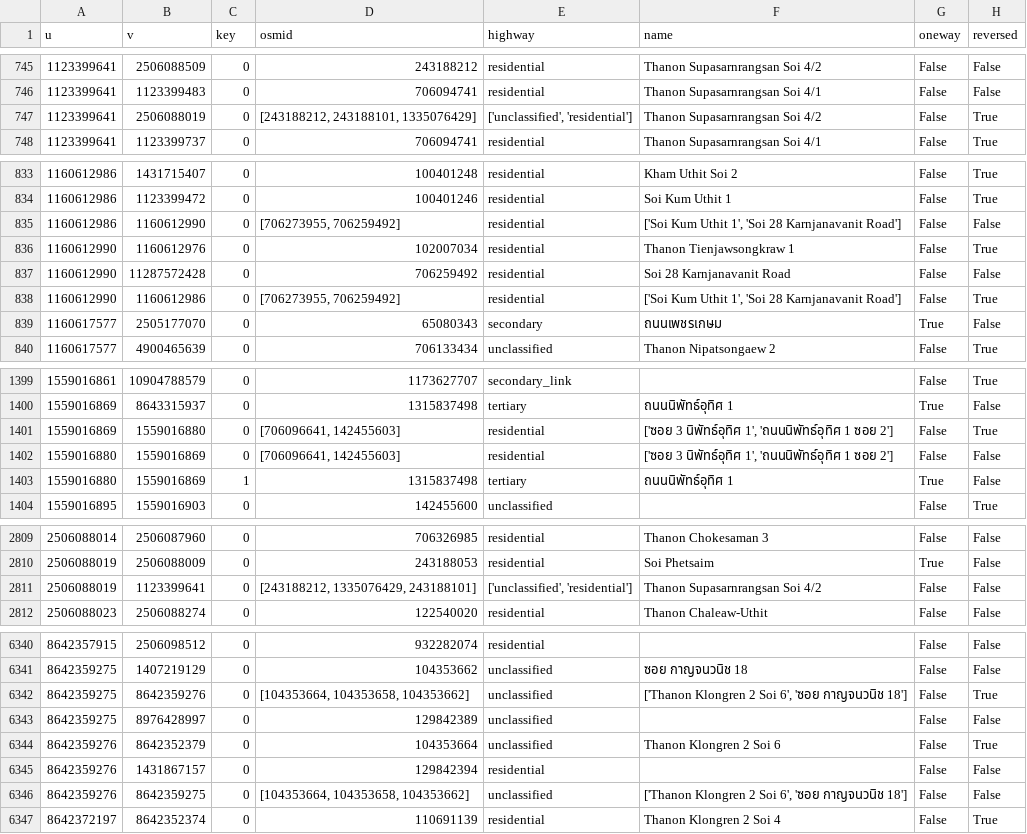
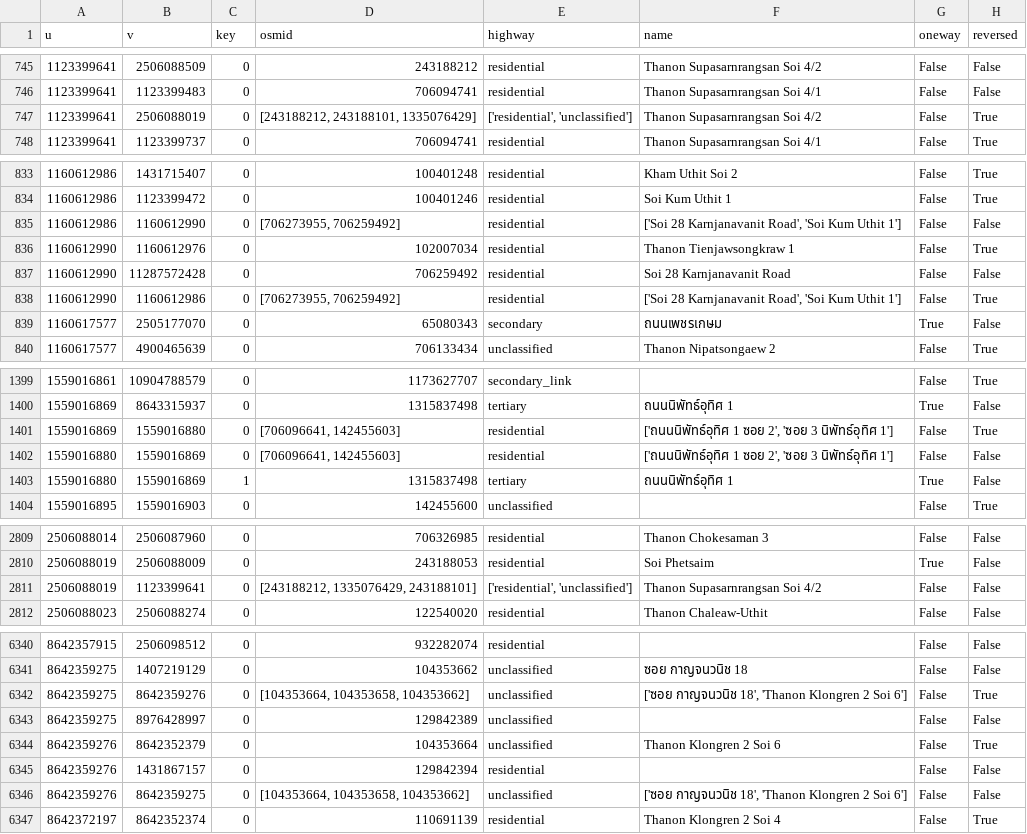
Before and after one commit to CosmosDever/Thesis-EvSim-Flooding-TH, a CSV file: data/raw/road/hatyai_edges.csv, drawn as a sheet; only a part is shown, gaps mark what is left out; the diff covers the shown part only; the diff names each change by its address in the sheet, - before the commit and + after, or states it on an @@ line.

```diff
--- a/data/raw/road/hatyai_edges.csv
+++ b/data/raw/road/hatyai_edges.csv
-E747 (highway): ['unclassified', 'residential']
+E747 (highway): ['residential', 'unclassified']
-F835 (name): ['Soi Kum Uthit 1', 'Soi 28 Karnjanavanit Road']
+F835 (name): ['Soi 28 Karnjanavanit Road', 'Soi Kum Uthit 1']
-F838 (name): ['Soi Kum Uthit 1', 'Soi 28 Karnjanavanit Road']
+F838 (name): ['Soi 28 Karnjanavanit Road', 'Soi Kum Uthit 1']
-F1401:F1402 (name): ['ซอย 3 นิพัทธ์อุทิศ 1', 'ถนนนิพัทธ์อุทิศ 1 ซอย 2']
+F1401:F1402 (name): ['ถนนนิพัทธ์อุทิศ 1 ซอย 2', 'ซอย 3 นิพัทธ์อุทิศ 1']
-E2811 (highway): ['unclassified', 'residential']
+E2811 (highway): ['residential', 'unclassified']
-F6342 (name): ['Thanon Klongren 2 Soi 6', 'ซอย กาญจนวนิช 18']
+F6342 (name): ['ซอย กาญจนวนิช 18', 'Thanon Klongren 2 Soi 6']
-F6346 (name): ['Thanon Klongren 2 Soi 6', 'ซอย กาญจนวนิช 18']
+F6346 (name): ['ซอย กาญจนวนิช 18', 'Thanon Klongren 2 Soi 6']
```
Also changed, not shown: 11 edited cells elsewhere in this file, data/clean/hatyai_edges_flood_multi.csv, data/clean/hatyai_edges_with_capacity.csv, 6 other files.
